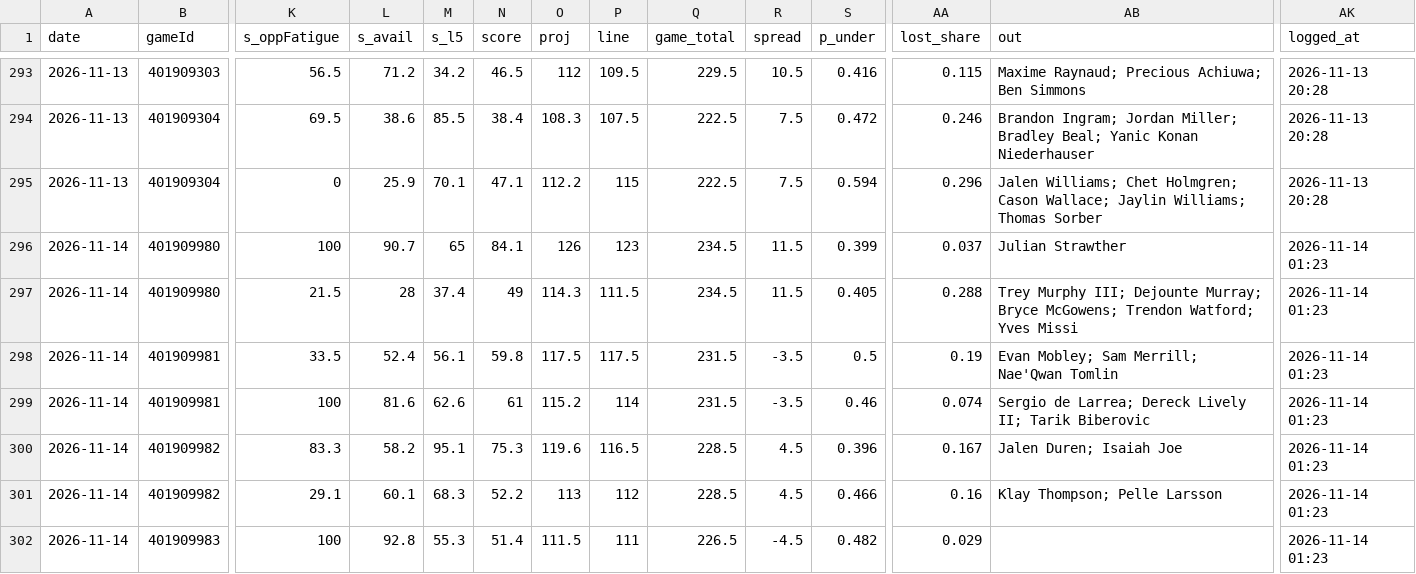
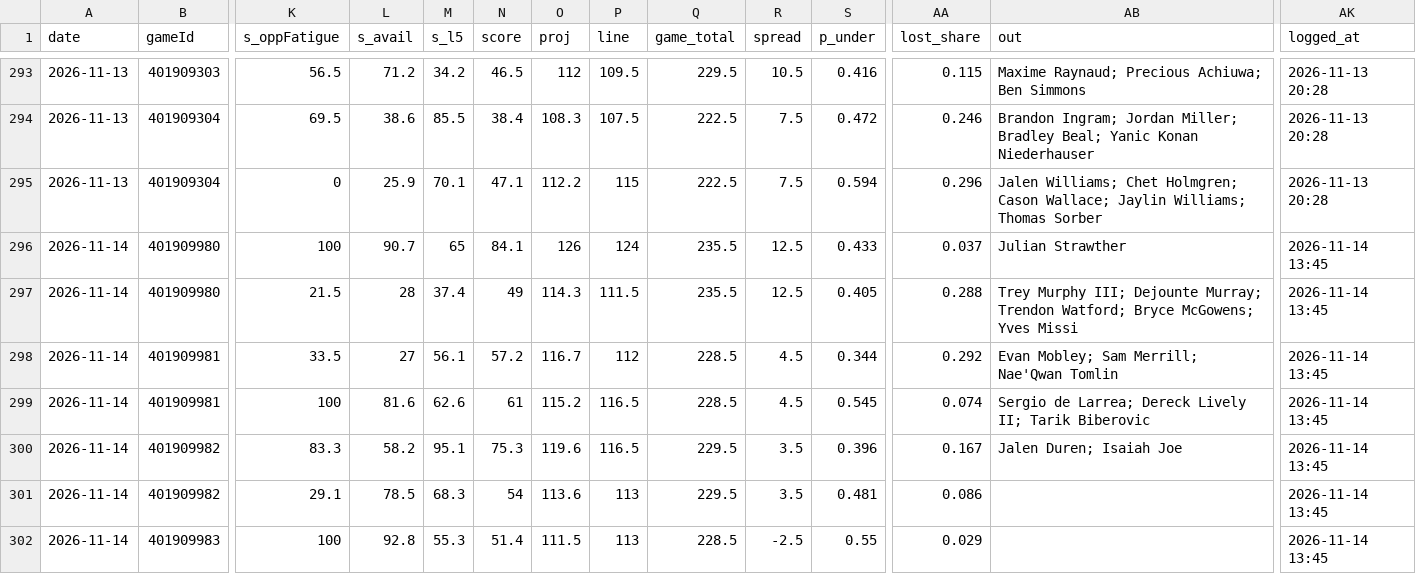
Before and after one commit to Johnbrick123/nba-unders, a CSV file: monitor/log_2026-27.csv, drawn as a sheet; only a part is shown, gaps mark what is left out; the diff covers the shown part only; the diff names each change by its address in the sheet, - before the commit and + after, or states it on an @@ line.

```diff
--- a/monitor/log_2026-27.csv
+++ b/monitor/log_2026-27.csv
-P296 (line): 123
+P296 (line): 124
-Q296:Q297 (game_total): 234.5
+Q296:Q297 (game_total): 235.5
-R296:R297 (spread): 11.5
+R296:R297 (spread): 12.5
-S296 (p_under): 0.399
+S296 (p_under): 0.433
-AK296:AK302 (logged_at): 2026-11-14 01:23
+AK296:AK302 (logged_at): 2026-11-14 13:45
-AB297 (out): …Dejounte Murray; Bryce McGowens; Trendon Watford; Yves Missi
+AB297 (out): …Dejounte Murray; Trendon Watford; Bryce McGowens; Yves Missi
-L298 (s_avail): 52.4
+L298 (s_avail): 27
-N298 (score): 59.8
+N298 (score): 57.2
-O298 (proj): 117.5
+O298 (proj): 116.7
-P298 (line): 117.5
+P298 (line): 112
-Q298:Q299 (game_total): 231.5
+Q298:Q299 (game_total): 228.5
-R298:R299 (spread): -3.5
+R298:R299 (spread): 4.5
-S298 (p_under): 0.5
+S298 (p_under): 0.344
-AA298 (lost_share): 0.19
+AA298 (lost_share): 0.292
-P299 (line): 114
+P299 (line): 116.5
-S299 (p_under): 0.46
+S299 (p_under): 0.545
-Q300:Q301 (game_total): 228.5
+Q300:Q301 (game_total): 229.5
-R300:R301 (spread): 4.5
+R300:R301 (spread): 3.5
-L301 (s_avail): 60.1
+L301 (s_avail): 78.5
-N301 (score): 52.2
+N301 (score): 54
-O301 (proj): 113
+O301 (proj): 113.6
-P301 (line): 112
+P301 (line): 113
-S301 (p_under): 0.466
+S301 (p_under): 0.481
-AA301 (lost_share): 0.16
+AA301 (lost_share): 0.086
-AB301 (out): Klay Thompson; Pelle Larsson
+AB301 (out): (empty)
-P302 (line): 111
+P302 (line): 113
-Q302 (game_total): 226.5
+Q302 (game_total): 228.5
-R302 (spread): -4.5
+R302 (spread): -2.5
-S302 (p_under): 0.482
+S302 (p_under): 0.55
```
Also changed, not shown: 24 edited cells elsewhere in this file, 2 other files.
